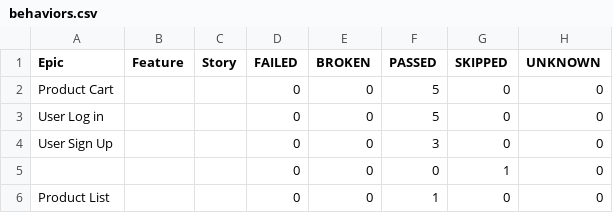
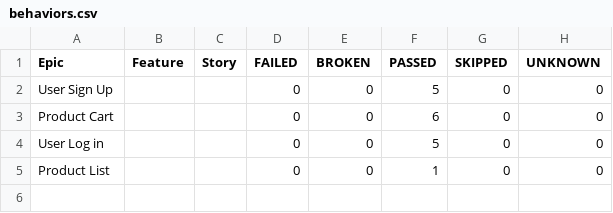
Before and after one commit to olemoreflipflop/project_otus, a CSV file: reports/allure-report/data/behaviors.csv, drawn as a sheet.

```diff
--- a/reports/allure-report/data/behaviors.csv
+++ b/reports/allure-report/data/behaviors.csv
@@ -1,6 +1,5 @@
 "Epic","Feature","Story","FAILED","BROKEN","PASSED","SKIPPED","UNKNOWN"
-"Product Cart","","","0","0","5","0","0"
+"User Sign Up","","","0","0","5","0","0"
+"Product Cart","","","0","0","6","0","0"
 "User Log in","","","0","0","5","0","0"
-"User Sign Up","","","0","0","3","0","0"
-"","","","0","0","0","1","0"
 "Product List","","","0","0","1","0","0"
```
Also changed, not shown: reports/allure-report/data/suites.csv, 51 other files.
